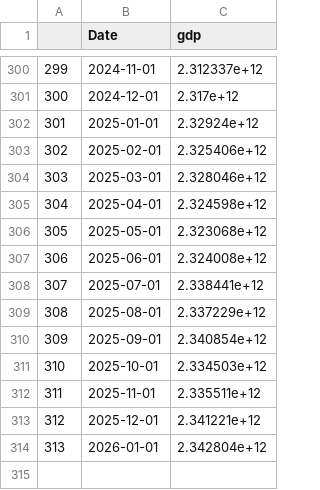
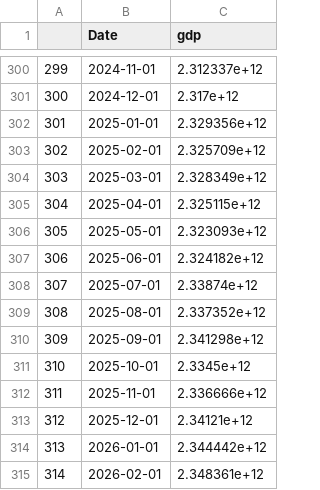
Before and after one commit to Dabra56/Economic_Dashboard, a CSV file: data/gdp.csv, drawn as a sheet; only a part is shown, gaps mark what is left out.

Commit message:
New Executive Order signed - data updated!

```diff
--- a/data/gdp.csv
+++ b/data/gdp.csv
@@ -301,14 +301,15 @@
 "300",2024-12-01,2.317e+12
-"301",2025-01-01,2.32924e+12
-"302",2025-02-01,2.325406e+12
-"303",2025-03-01,2.328046e+12
-"304",2025-04-01,2.324598e+12
-"305",2025-05-01,2.323068e+12
-"306",2025-06-01,2.324008e+12
-"307",2025-07-01,2.338441e+12
-"308",2025-08-01,2.337229e+12
-"309",2025-09-01,2.340854e+12
-"310",2025-10-01,2.334503e+12
-"311",2025-11-01,2.335511e+12
-"312",2025-12-01,2.341221e+12
-"313",2026-01-01,2.342804e+12
+"301",2025-01-01,2.329356e+12
+"302",2025-02-01,2.325709e+12
+"303",2025-03-01,2.328349e+12
+"304",2025-04-01,2.325115e+12
+"305",2025-05-01,2.323093e+12
+"306",2025-06-01,2.324182e+12
+"307",2025-07-01,2.33874e+12
+"308",2025-08-01,2.337352e+12
+"309",2025-09-01,2.341298e+12
+"310",2025-10-01,2.3345e+12
+"311",2025-11-01,2.336666e+12
+"312",2025-12-01,2.34121e+12
+"313",2026-01-01,2.344442e+12
+"314",2026-02-01,2.348361e+12
```
Also changed, not shown: data/British_Colombia_table.csv, data/Newfoundland_and_Labrador_table.csv, 23 other files.
